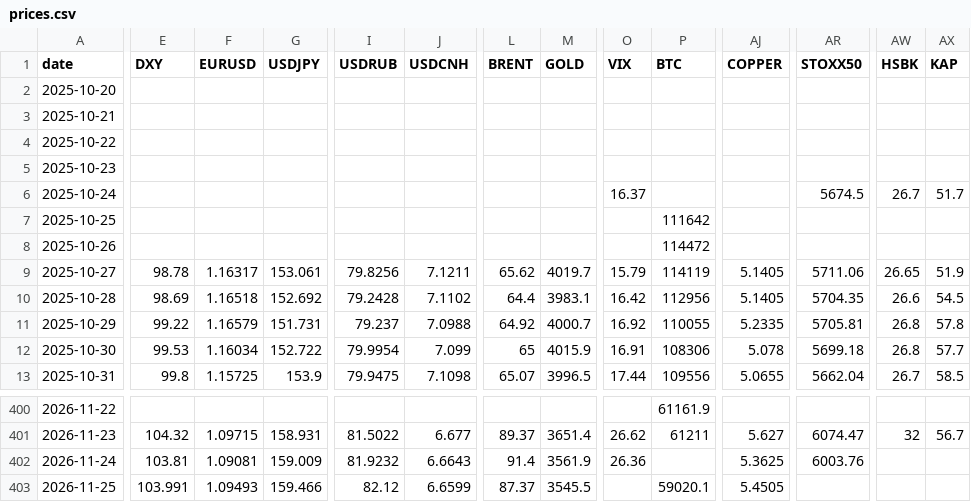
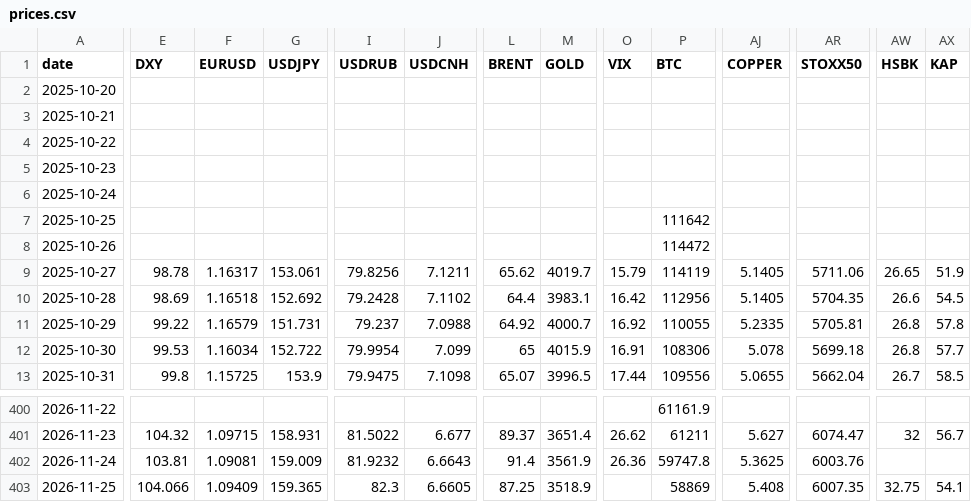
Before and after one commit to Aldos24/market-terminal, a CSV file: data/prices.csv, drawn as a sheet; only a part is shown, gaps mark what is left out; the diff covers the shown part only; the diff names each change by its address in the sheet, - before the commit and + after, or states it on an @@ line.

```diff
--- a/data/prices.csv
+++ b/data/prices.csv
-O6 (VIX): 16.37
+O6 (VIX): (empty)
-AR6 (STOXX50): 5674.5
+AR6 (STOXX50): (empty)
-AW6 (HSBK): 26.7
+AW6 (HSBK): (empty)
-AX6 (KAP): 51.7
+AX6 (KAP): (empty)
-P402 (BTC): (empty)
+P402 (BTC): 59747.8
-E403 (DXY): 103.991
+E403 (DXY): 104.066
-F403 (EURUSD): 1.09493
+F403 (EURUSD): 1.09409
-G403 (USDJPY): 159.466
+G403 (USDJPY): 159.365
-I403 (USDRUB): 82.12
+I403 (USDRUB): 82.3
-J403 (USDCNH): 6.6599
+J403 (USDCNH): 6.6605
-L403 (BRENT): 87.37
+L403 (BRENT): 87.25
-M403 (GOLD): 3545.5
+M403 (GOLD): 3518.9
-P403 (BTC): 59020.1
+P403 (BTC): 58869
-AJ403 (COPPER): 5.4505
+AJ403 (COPPER): 5.408
-AR403 (STOXX50): (empty)
+AR403 (STOXX50): 6007.35
-AW403 (HSBK): (empty)
+AW403 (HSBK): 32.75
-AX403 (KAP): (empty)
+AX403 (KAP): 54.1
```
Also changed, not shown: 2 edited cells elsewhere in this file, 3 other files.
